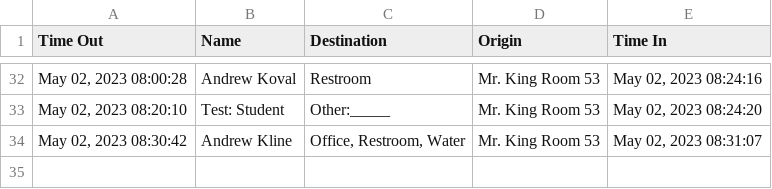
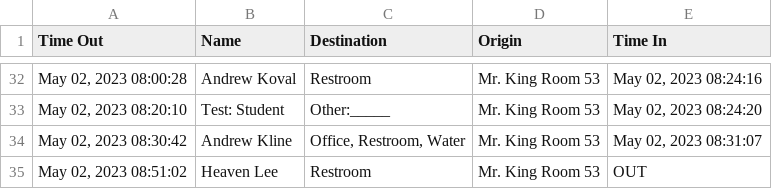
Before and after one commit to MrKing-dev/raspi_qr_passes, a CSV file: qr_passes_final/SignoutList2022.csv, drawn as a sheet; only a part is shown, gaps mark what is left out; the diff names each change by its address in the sheet, - before the commit and + after, or states it on an @@ line.

Commit message:
M qr_passes_final/SignoutList2022.csv

```diff
--- a/qr_passes_final/SignoutList2022.csv
+++ b/qr_passes_final/SignoutList2022.csv
+row 35: May 02, 2023 08:51:02 | Heaven Lee | Restroom | Mr. King Room 53 | OUT
```
